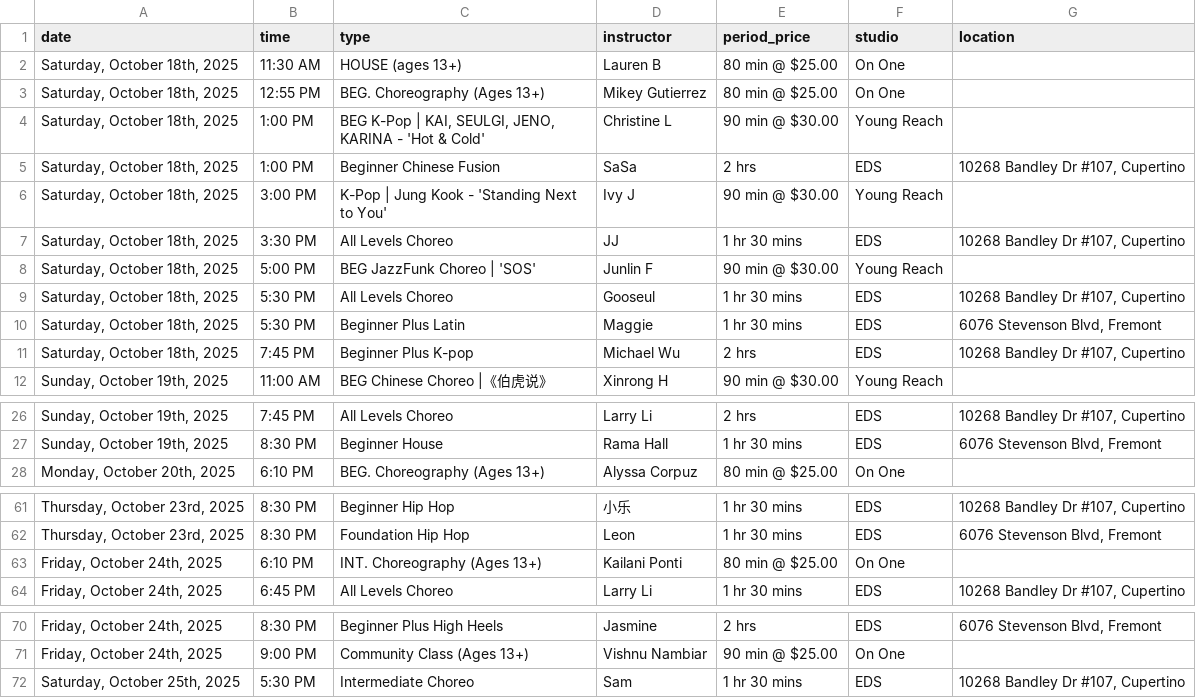
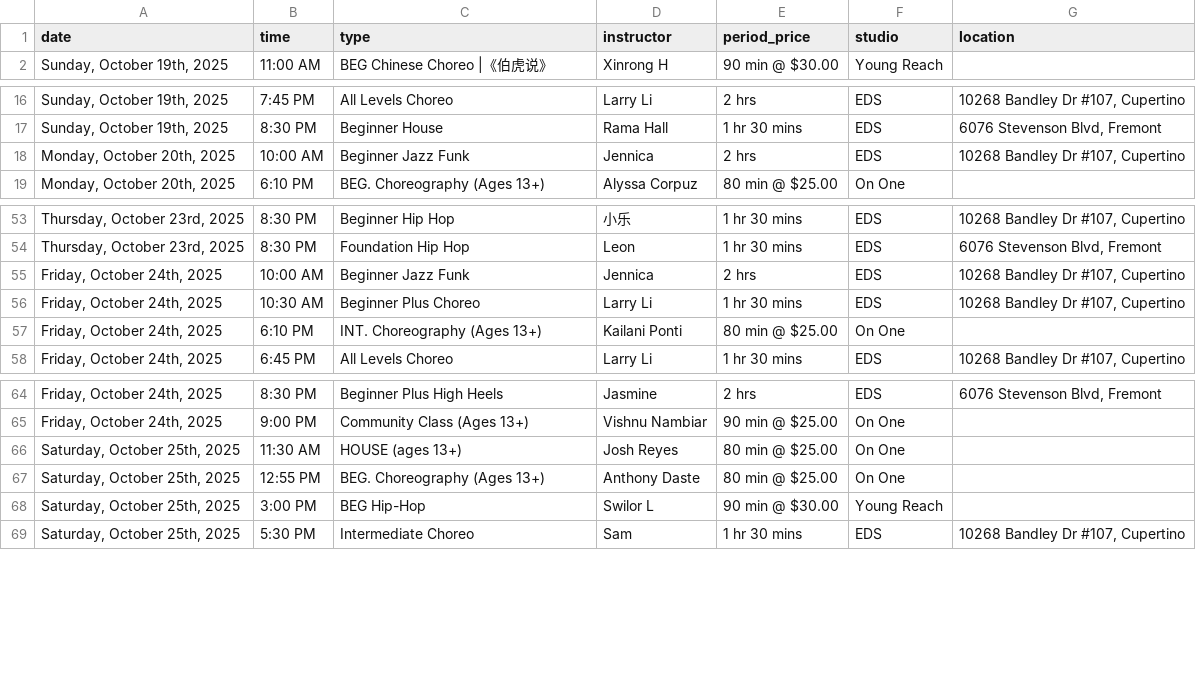
Before and after one commit to Nucleus2014/Dancing-Classes-in-Bay-Area, a CSV file: data/classes.csv, drawn as a sheet; only a part is shown, gaps mark what is left out; the diff covers the shown part only.

Commit message:
data: update classes.csv

```diff
--- a/data/classes.csv
+++ b/data/classes.csv
@@ -1,12 +1,2 @@
 date,time,type,instructor,period_price,studio,location
-"Saturday, October 18th, 2025",11:30 AM,HOUSE (ages 13+),Lauren B,80 min @ $25.00,On One,
-"Saturday, October 18th, 2025",12:55 PM,BEG. Choreography (Ages 13+),Mikey Gutierrez,80 min @ $25.00,On One,
-"Saturday, October 18th, 2025",1:00 PM,"BEG K-Pop | KAI, SEULGI, JENO, KARINA - 'Hot & Cold'",Christine L,90 min @ $30.00,Young Reach,
-"Saturday, October 18th, 2025",1:00 PM,Beginner Chinese Fusion,SaSa,2 hrs,EDS,"10268 Bandley Dr #107, Cupertino"
-"Saturday, October 18th, 2025",3:00 PM,K-Pop | Jung Kook - 'Standing Next to You',Ivy J,90 min @ $30.00,Young Reach,
-"Saturday, October 18th, 2025",3:30 PM,All Levels Choreo,JJ,1 hr 30 mins,EDS,"10268 Bandley Dr #107, Cupertino"
-"Saturday, October 18th, 2025",5:00 PM,BEG JazzFunk Choreo | 'SOS',Junlin F,90 min @ $30.00,Young Reach,
-"Saturday, October 18th, 2025",5:30 PM,All Levels Choreo,Gooseul,1 hr 30 mins,EDS,"10268 Bandley Dr #107, Cupertino"
-"Saturday, October 18th, 2025",5:30 PM,Beginner Plus Latin,Maggie,1 hr 30 mins,EDS,"6076 Stevenson Blvd, Fremont"
-"Saturday, October 18th, 2025",7:45 PM,Beginner Plus K-pop,Michael Wu,2 hrs,EDS,"10268 Bandley Dr #107, Cupertino"
 "Sunday, October 19th, 2025",11:00 AM,BEG Chinese Choreo |《伯虎说》,Xinrong H,90 min @ $30.00,Young Reach,
@@ -27,2 +17,3 @@ date,time,type,instructor,period_price,studio,location
 "Sunday, October 19th, 2025",8:30 PM,Beginner House,Rama Hall,1 hr 30 mins,EDS,"6076 Stevenson Blvd, Fremont"
+"Monday, October 20th, 2025",10:00 AM,Beginner Jazz Funk,Jennica,2 hrs,EDS,"10268 Bandley Dr #107, Cupertino"
 "Monday, October 20th, 2025",6:10 PM,BEG. Choreography (Ages 13+),Alyssa Corpuz,80 min @ $25.00,On One,
@@ -62,2 +54,4 @@ date,time,type,instructor,period_price,studio,location
 "Thursday, October 23rd, 2025",8:30 PM,Foundation Hip Hop,Leon,1 hr 30 mins,EDS,"6076 Stevenson Blvd, Fremont"
+"Friday, October 24th, 2025",10:00 AM,Beginner Jazz Funk,Jennica,2 hrs,EDS,"10268 Bandley Dr #107, Cupertino"
+"Friday, October 24th, 2025",10:30 AM,Beginner Plus Choreo,Larry Li,1 hr 30 mins,EDS,"10268 Bandley Dr #107, Cupertino"
 "Friday, October 24th, 2025",6:10 PM,INT. Choreography (Ages 13+),Kailani Ponti,80 min @ $25.00,On One,
@@ -71,2 +65,5 @@ date,time,type,instructor,period_price,studio,location
 "Friday, October 24th, 2025",9:00 PM,Community Class (Ages 13+),Vishnu Nambiar,90 min @ $25.00,On One,
+"Saturday, October 25th, 2025",11:30 AM,HOUSE (ages 13+),Josh Reyes,80 min @ $25.00,On One,
+"Saturday, October 25th, 2025",12:55 PM,BEG. Choreography (Ages 13+),Anthony Daste,80 min @ $25.00,On One,
+"Saturday, October 25th, 2025",3:00 PM,BEG Hip-Hop,Swilor L,90 min @ $30.00,Young Reach,
 "Saturday, October 25th, 2025",5:30 PM,Intermediate Choreo,Sam,1 hr 30 mins,EDS,"10268 Bandley Dr #107, Cupertino"
```
Also changed, not shown: 1 added row elsewhere in this file.
